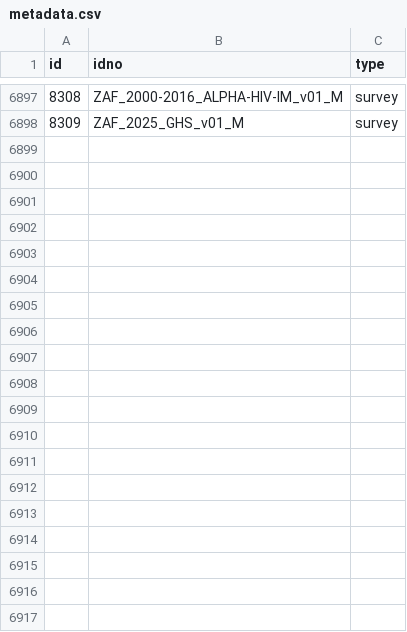
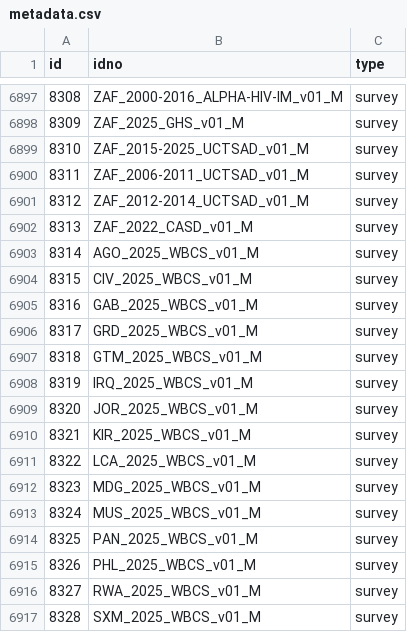
Before and after one commit to worldbank/mdl_collector, a CSV file: data/world_bank/metadata.csv, drawn as a sheet; only a part is shown, gaps mark what is left out; the diff covers the shown part only.

```diff
--- a/data/world_bank/metadata.csv
+++ b/data/world_bank/metadata.csv
@@ -6898 +6898,20 @@ id,idno,type
 8309,ZAF_2025_GHS_v01_M,survey
+8310,ZAF_2015-2025_UCTSAD_v01_M,survey
+8311,ZAF_2006-2011_UCTSAD_v01_M,survey
+8312,ZAF_2012-2014_UCTSAD_v01_M,survey
+8313,ZAF_2022_CASD_v01_M,survey
+8314,AGO_2025_WBCS_v01_M,survey
+8315,CIV_2025_WBCS_v01_M,survey
+8316,GAB_2025_WBCS_v01_M,survey
+8317,GRD_2025_WBCS_v01_M,survey
+8318,GTM_2025_WBCS_v01_M,survey
+8319,IRQ_2025_WBCS_v01_M,survey
+8320,JOR_2025_WBCS_v01_M,survey
+8321,KIR_2025_WBCS_v01_M,survey
+8322,LCA_2025_WBCS_v01_M,survey
+8323,MDG_2025_WBCS_v01_M,survey
+8324,MUS_2025_WBCS_v01_M,survey
+8325,PAN_2025_WBCS_v01_M,survey
+8326,PHL_2025_WBCS_v01_M,survey
+8327,RWA_2025_WBCS_v01_M,survey
+8328,SXM_2025_WBCS_v01_M,survey
```
Also changed, not shown: 9 added rows elsewhere in this file, data/unhcr/metadata.csv.
